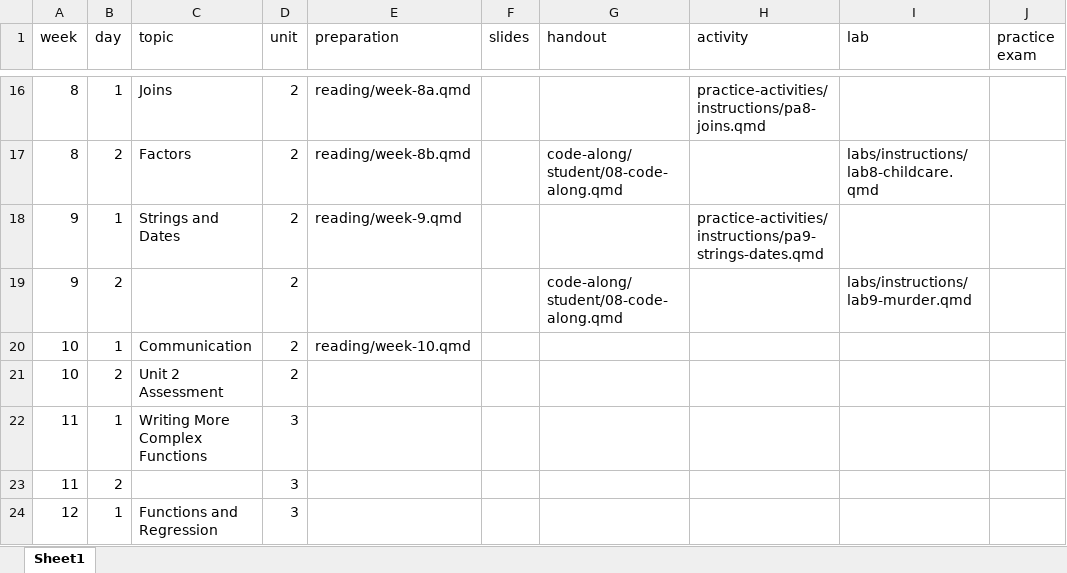
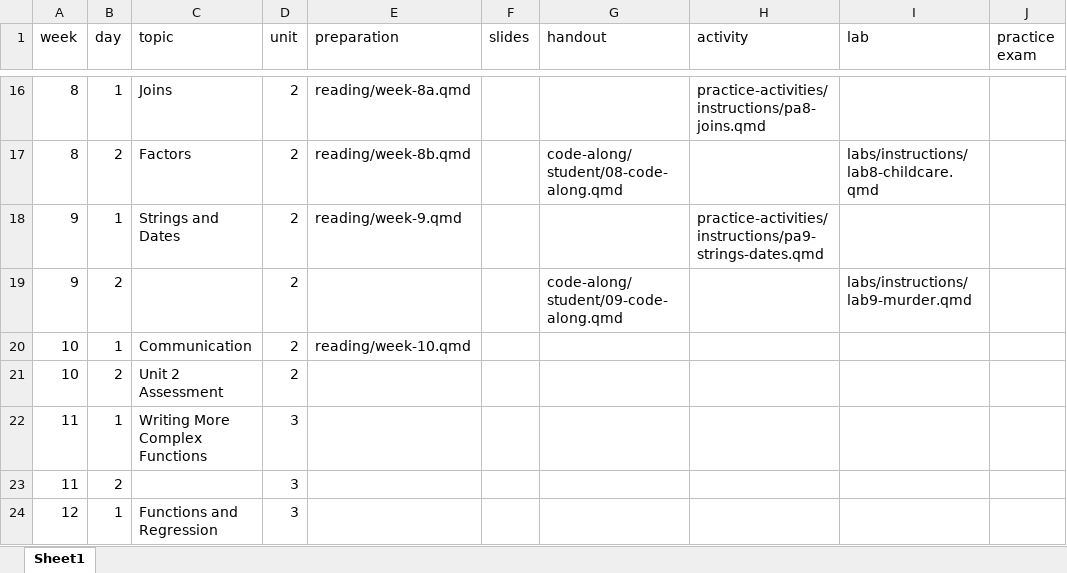
Before and after one commit to R-is-your-friend/course-assessments, an Excel workbook: index.xlsx, sheet Sheet1, drawn as a sheet; only a part is shown, gaps mark what is left out; values as stored, in another font and other column widths than the file's, no borders; the diff names each change by its address in the sheet, - before the commit and + after, or states it on an @@ line.

Commit message:
9 code along and 8 handout

```diff
--- a/index.xlsx (sheet Sheet1)
+++ b/index.xlsx (sheet Sheet1)
-G19 (handout): code-along/student/08-code-along.qmd
+G19 (handout): code-along/student/09-code-along.qmd
```
Also changed, not shown: 16 other files.
